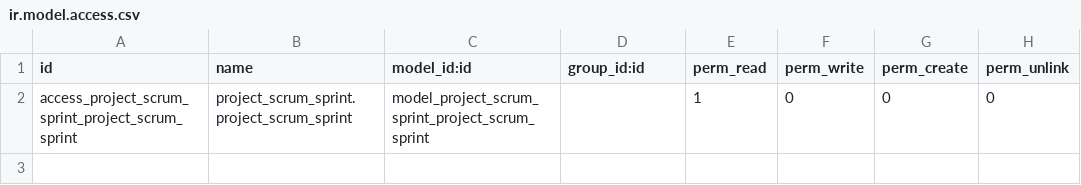
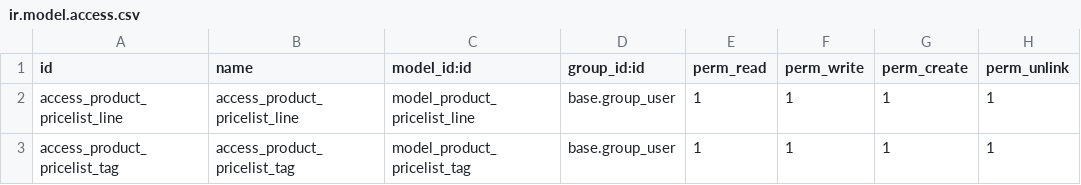
Before and after one commit to Trust-Code/trustcode-addons, a CSV file: sale_pricelist_simple_view/security/ir.model.access.csv, drawn as a sheet; removed rows and columns are numbered as before the commit, all else as after; the diff names each change by its address in the sheet, - before the commit and + after, or states it on an @@ line.

```diff
--- a/sale_pricelist_simple_view/security/ir.model.access.csv
+++ b/sale_pricelist_simple_view/security/ir.model.access.csv
-row 2: access_project_scrum_sprint_project_scrum_sprint | project_scrum_sprint.project_scrum_sprint | model_project_scrum_sprint_project_scrum_sprint |  | 1 | 0 | 0 | 0
+row 2: access_product_pricelist_line | access_product_pricelist_line | model_product_pricelist_line | base.group_user | 1 | 1 | 1 | 1
+row 3: access_product_pricelist_tag | access_product_pricelist_tag | model_product_pricelist_tag | base.group_user | 1 | 1 | 1 | 1
```
Also changed, not shown: 1 other file.
